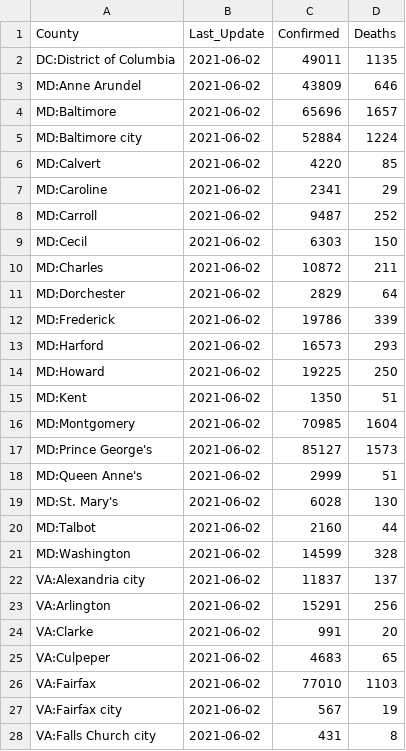
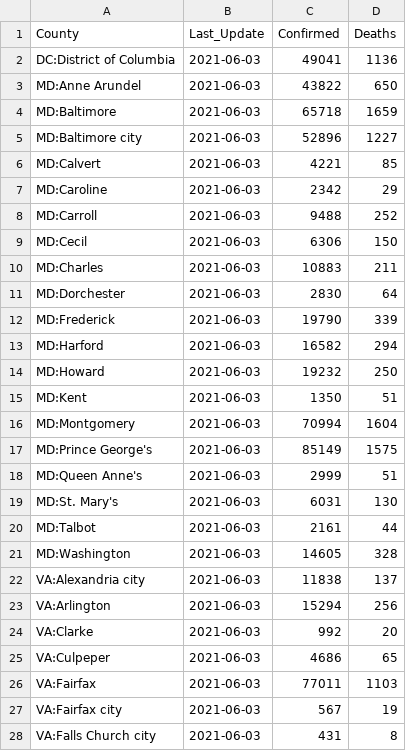
Before and after one commit to ONYLAB/cberopen, a CSV file: Data/Latest_DC_MD_VA.csv, drawn as a sheet; only a part is shown; the diff covers the shown part only.

```diff
--- a/Data/Latest_DC_MD_VA.csv
+++ b/Data/Latest_DC_MD_VA.csv
@@ -1,28 +1,28 @@
 "County","Last_Update","Confirmed","Deaths"
-"DC:District of Columbia",2021-06-02,49011,1135
-"MD:Anne Arundel",2021-06-02,43809,646
-"MD:Baltimore",2021-06-02,65696,1657
-"MD:Baltimore city",2021-06-02,52884,1224
-"MD:Calvert",2021-06-02,4220,85
-"MD:Caroline",2021-06-02,2341,29
-"MD:Carroll",2021-06-02,9487,252
-"MD:Cecil",2021-06-02,6303,150
-"MD:Charles",2021-06-02,10872,211
-"MD:Dorchester",2021-06-02,2829,64
-"MD:Frederick",2021-06-02,19786,339
-"MD:Harford",2021-06-02,16573,293
-"MD:Howard",2021-06-02,19225,250
-"MD:Kent",2021-06-02,1350,51
-"MD:Montgomery",2021-06-02,70985,1604
-"MD:Prince George's",2021-06-02,85127,1573
-"MD:Queen Anne's",2021-06-02,2999,51
-"MD:St. Mary's",2021-06-02,6028,130
-"MD:Talbot",2021-06-02,2160,44
-"MD:Washington",2021-06-02,14599,328
-"VA:Alexandria city",2021-06-02,11837,137
-"VA:Arlington",2021-06-02,15291,256
-"VA:Clarke",2021-06-02,991,20
-"VA:Culpeper",2021-06-02,4683,65
-"VA:Fairfax",2021-06-02,77010,1103
-"VA:Fairfax city",2021-06-02,567,19
-"VA:Falls Church city",2021-06-02,431,8
+"DC:District of Columbia",2021-06-03,49041,1136
+"MD:Anne Arundel",2021-06-03,43822,650
+"MD:Baltimore",2021-06-03,65718,1659
+"MD:Baltimore city",2021-06-03,52896,1227
+"MD:Calvert",2021-06-03,4221,85
+"MD:Caroline",2021-06-03,2342,29
+"MD:Carroll",2021-06-03,9488,252
+"MD:Cecil",2021-06-03,6306,150
+"MD:Charles",2021-06-03,10883,211
+"MD:Dorchester",2021-06-03,2830,64
+"MD:Frederick",2021-06-03,19790,339
+"MD:Harford",2021-06-03,16582,294
+"MD:Howard",2021-06-03,19232,250
+"MD:Kent",2021-06-03,1350,51
+"MD:Montgomery",2021-06-03,70994,1604
+"MD:Prince George's",2021-06-03,85149,1575
+"MD:Queen Anne's",2021-06-03,2999,51
+"MD:St. Mary's",2021-06-03,6031,130
+"MD:Talbot",2021-06-03,2161,44
+"MD:Washington",2021-06-03,14605,328
+"VA:Alexandria city",2021-06-03,11838,137
+"VA:Arlington",2021-06-03,15294,256
+"VA:Clarke",2021-06-03,992,20
+"VA:Culpeper",2021-06-03,4686,65
+"VA:Fairfax",2021-06-03,77011,1103
+"VA:Fairfax city",2021-06-03,567,19
+"VA:Falls Church city",2021-06-03,431,8
```
Also changed, not shown: 25 edited cells elsewhere in this file, Data/County_Linear_Regression.csv, Data/Long_DC_MD_VA.csv, 2 other files.
